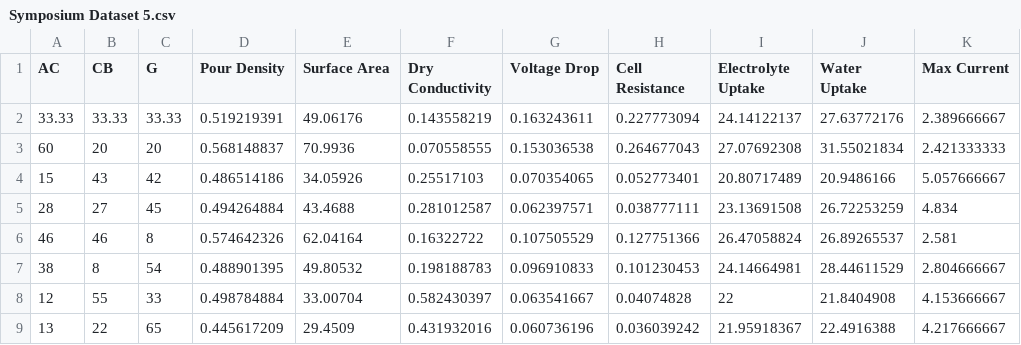
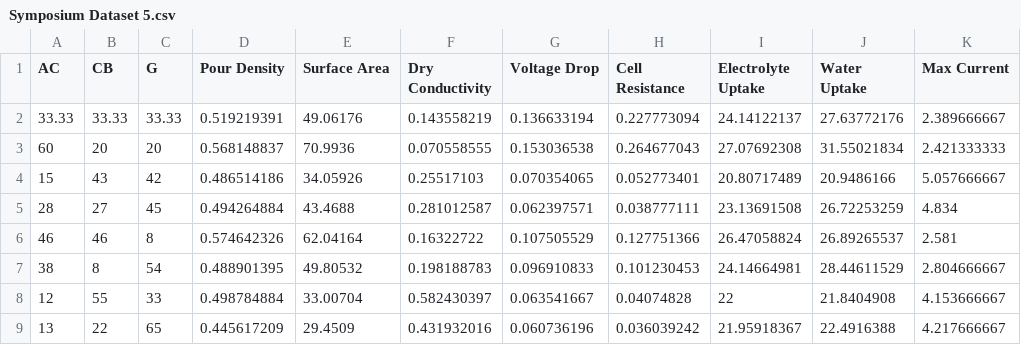
Before and after one commit to nahdarantung/Symposium, a CSV file: Symposium Dataset 5.csv, drawn as a sheet; only a part is shown; the diff names each change by its address in the sheet, - before the commit and + after, or states it on an @@ line.

Commit message:
Update Symposium Dataset 5.csv

```diff
--- a/Symposium Dataset 5.csv
+++ b/Symposium Dataset 5.csv
-G2 (Voltage Drop): 0.163243611
+G2 (Voltage Drop): 0.136633194
```
